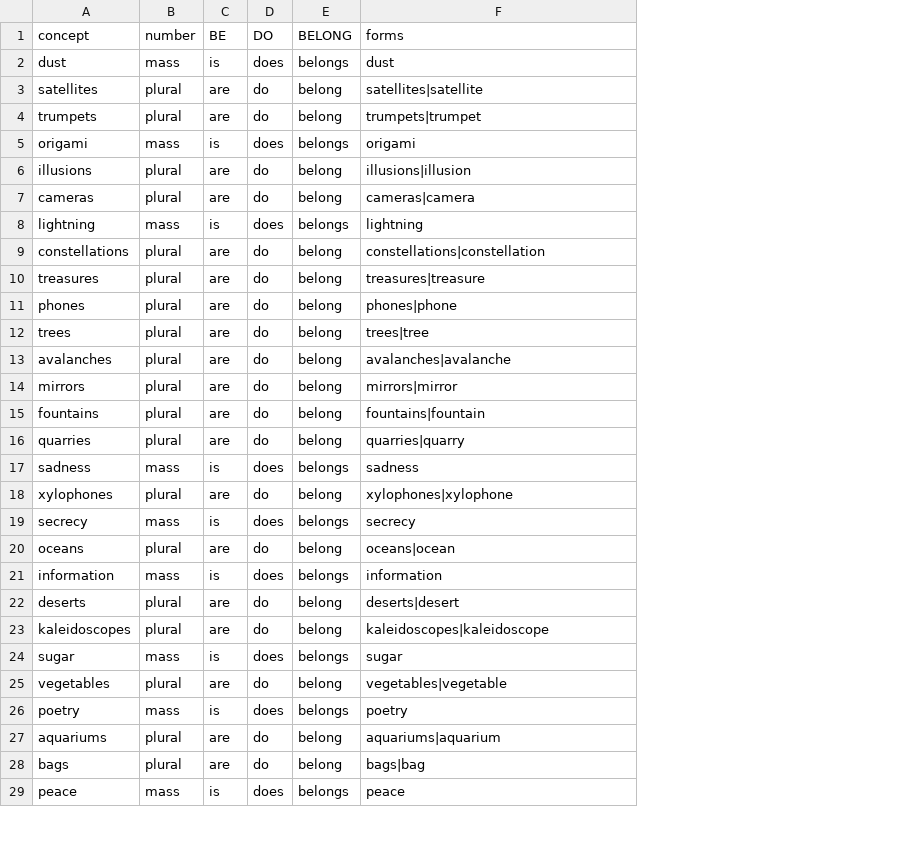
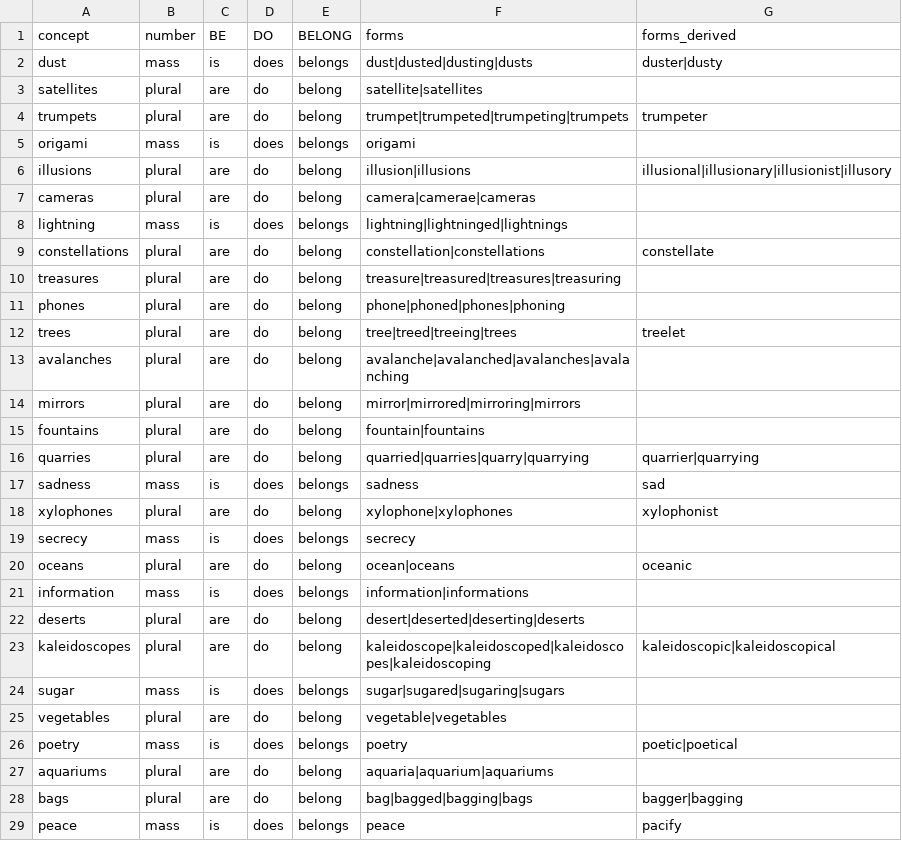
Before and after one commit to robyn-mats/hack-internal-representation-control, a CSV file: irc/concepts.csv, drawn as a sheet; only a part is shown; the diff covers the shown part only; the diff names each change by its address in the sheet, - before the commit and + after, or states it on an @@ line.

```diff
--- a/irc/concepts.csv
+++ b/irc/concepts.csv
+column G (forms_derived), rows 2-29: duster|dusty |  | trumpeter |  | illusional|illusionary|illusionist|illusory |  |  | constellate |  |  | treelet |  |  |  | quarrier|quarrying | sad | xylophonist |  | oceanic |  |  | kaleidoscopic|kaleidoscopical |  |  | poetic|poetical |  | bagger|bagging | pacify
-F2 (forms): dust
+F2 (forms): dust|dusted|dusting|dusts
-F3 (forms): satellites|satellite
+F3 (forms): satellite|satellites
-F4 (forms): trumpets|trumpet
+F4 (forms): trumpet|trumpeted|trumpeting|trumpets
-F6 (forms): illusions|illusion
+F6 (forms): illusion|illusions
-F7 (forms): cameras|camera
+F7 (forms): camera|camerae|cameras
-F8 (forms): lightning
+F8 (forms): lightning|lightninged|lightnings
-F9 (forms): constellations|constellation
+F9 (forms): constellation|constellations
-F10 (forms): treasures|treasure
+F10 (forms): treasure|treasured|treasures|treasuring
-F11 (forms): phones|phone
+F11 (forms): phone|phoned|phones|phoning
-F12 (forms): trees|tree
+F12 (forms): tree|treed|treeing|trees
-F13 (forms): avalanches|avalanche
+F13 (forms): avalanche|avalanched|avalanches|avalanching
-F14 (forms): mirrors|mirror
+F14 (forms): mirror|mirrored|mirroring|mirrors
-F15 (forms): fountains|fountain
+F15 (forms): fountain|fountains
-F16 (forms): quarries|quarry
+F16 (forms): quarried|quarries|quarry|quarrying
-F18 (forms): xylophones|xylophone
+F18 (forms): xylophone|xylophones
-F20 (forms): oceans|ocean
+F20 (forms): ocean|oceans
-F21 (forms): information
+F21 (forms): information|informations
-F22 (forms): deserts|desert
+F22 (forms): desert|deserted|deserting|deserts
-F23 (forms): kaleidoscopes|kaleidoscope
+F23 (forms): kaleidoscope|kaleidoscoped|kaleidoscopes|kaleidoscoping
-F24 (forms): sugar
+F24 (forms): sugar|sugared|sugaring|sugars
-F25 (forms): vegetables|vegetable
+F25 (forms): vegetable|vegetables
-F27 (forms): aquariums|aquarium
+F27 (forms): aquaria|aquarium|aquariums
-F28 (forms): bags|bag
+F28 (forms): bag|bagged|bagging|bags
```
Also changed, not shown: 18 edited cells elsewhere in this file, 3 other files.
